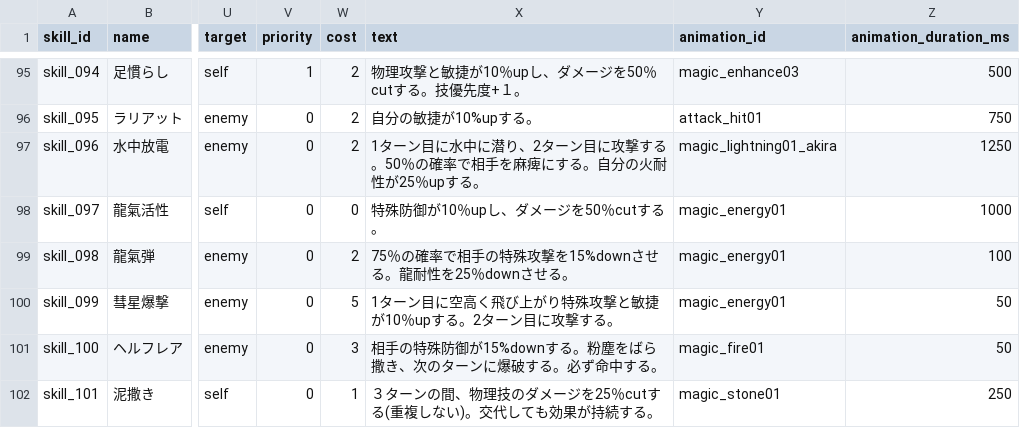
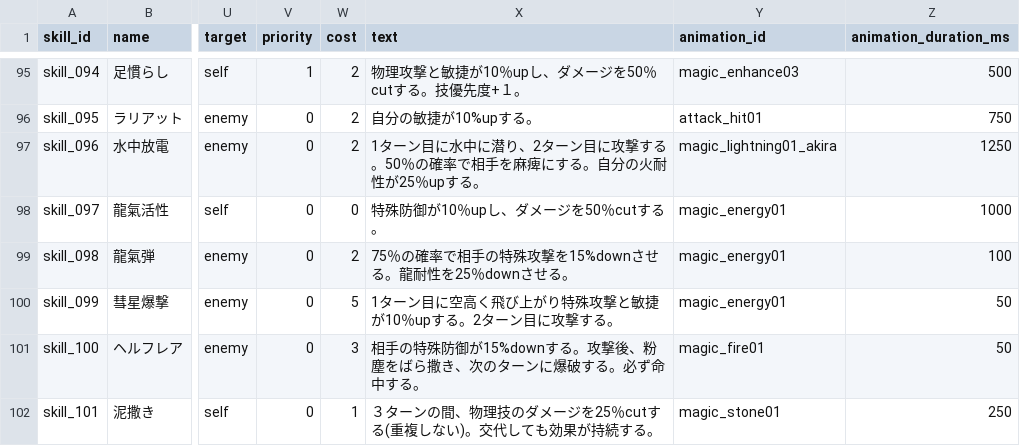
Before and after one commit to b16e17f18/MHB, a CSV file: data/skill.csv, drawn as a sheet; only a part is shown, gaps mark what is left out; the diff covers the shown part only; the diff names each change by its address in the sheet, - before the commit and + after, or states it on an @@ line.

```diff
--- a/data/skill.csv
+++ b/data/skill.csv
-X101 (text): …15%downする。粉塵をば…
+X101 (text): …15%downする。攻撃後、粉塵をば…
```
Also changed, not shown: 17 edited cells elsewhere in this file, data/character.csv.
